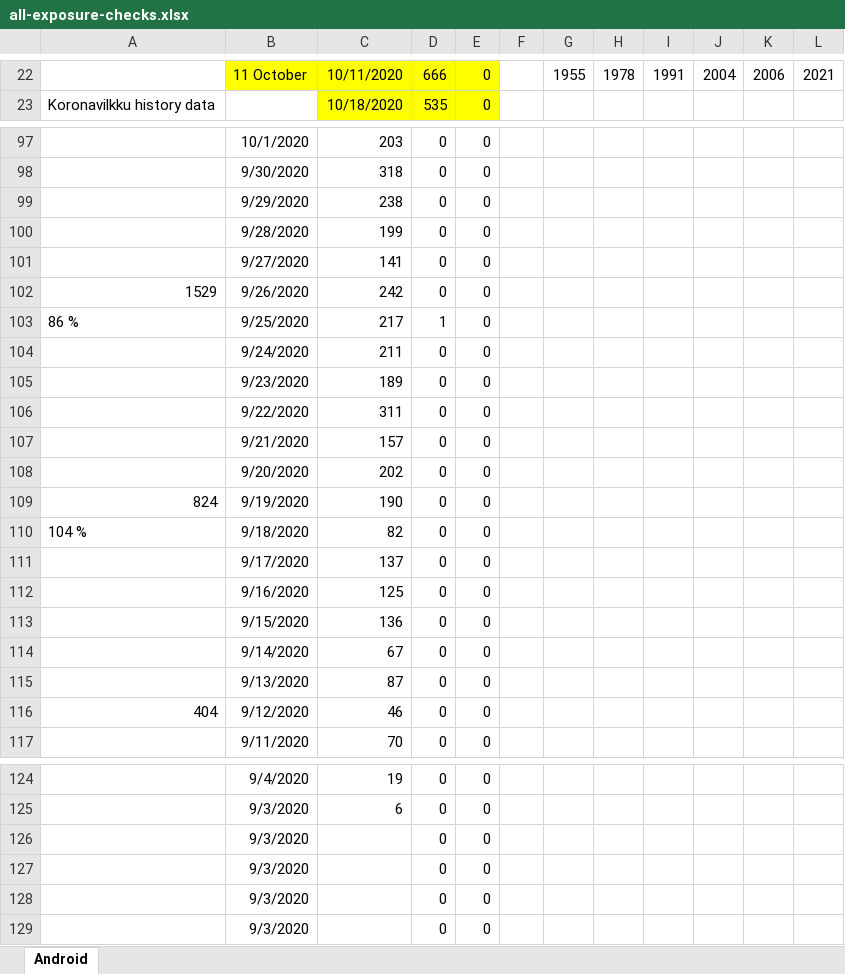
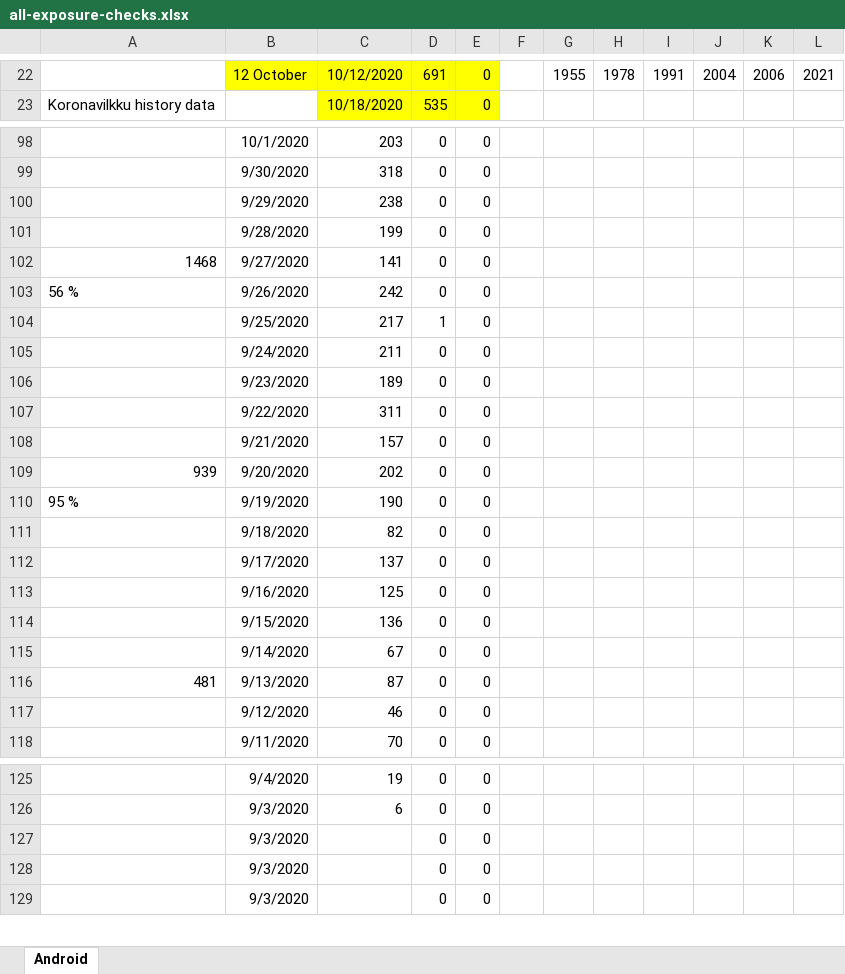
Before and after one commit to jussivirkkala/Excel, an Excel workbook: all-exposure-checks/all-exposure-checks.xlsx, sheet Android, drawn as a sheet; only a part is shown, gaps mark what is left out; values as stored, in another font and other column widths than the file's, no borders; charts and pictures not drawn; removed rows and columns are numbered as before the commit, all else as after; the diff covers the shown part only; the diff names each change by its address in the sheet, - before the commit and + after, or states it on an @@ line.

```diff
--- a/all-exposure-checks/all-exposure-checks.xlsx (sheet Android)
+++ b/all-exposure-checks/all-exposure-checks.xlsx (sheet Android)
-B22: 11 October
+B22: 12 October
-C22: 10/11/2020
+C22: 10/12/2020
-D22: 666
+D22: 691
-A102: (empty)
+A102: 1468
-A103: 1529
+A103: 56 %
-A104: 86 %
+A104: (empty)
-A109: (empty)
+A109: 939
-A110: 824
+A110: 95 %
-A111: 104 %
+A111: (empty)
-A116: (empty)
+A116: 481
-A117: 404
+A117: (empty)
-row 126:  | 9/3/2020 |  | 0 | 0
```
Also changed, not shown: 11 added rows, 10 removed rows and 49 edited cells elsewhere in this sheet, formulas that keep their value, charts or pictures.
